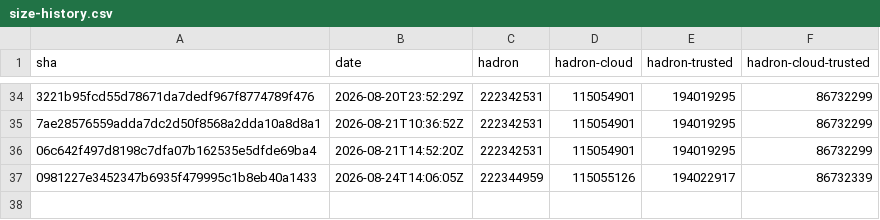
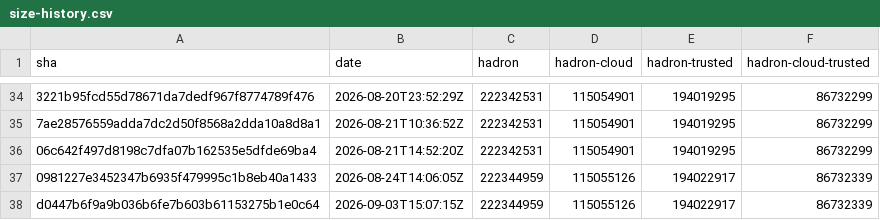
Before and after one commit to kairos-io/hadron, a CSV file: size-history.csv, drawn as a sheet; only a part is shown, gaps mark what is left out; the diff names each change by its address in the sheet, - before the commit and + after, or states it on an @@ line.

```diff
--- a/size-history.csv
+++ b/size-history.csv
+row 38: d0447b6f9a9b036b6fe7b603b61153275b1e0c64 | 2026-09-03T15:07:15Z | 222344959 | 115055126 | 194022917 | 86732339
```
Also changed, not shown: 2 other files.
